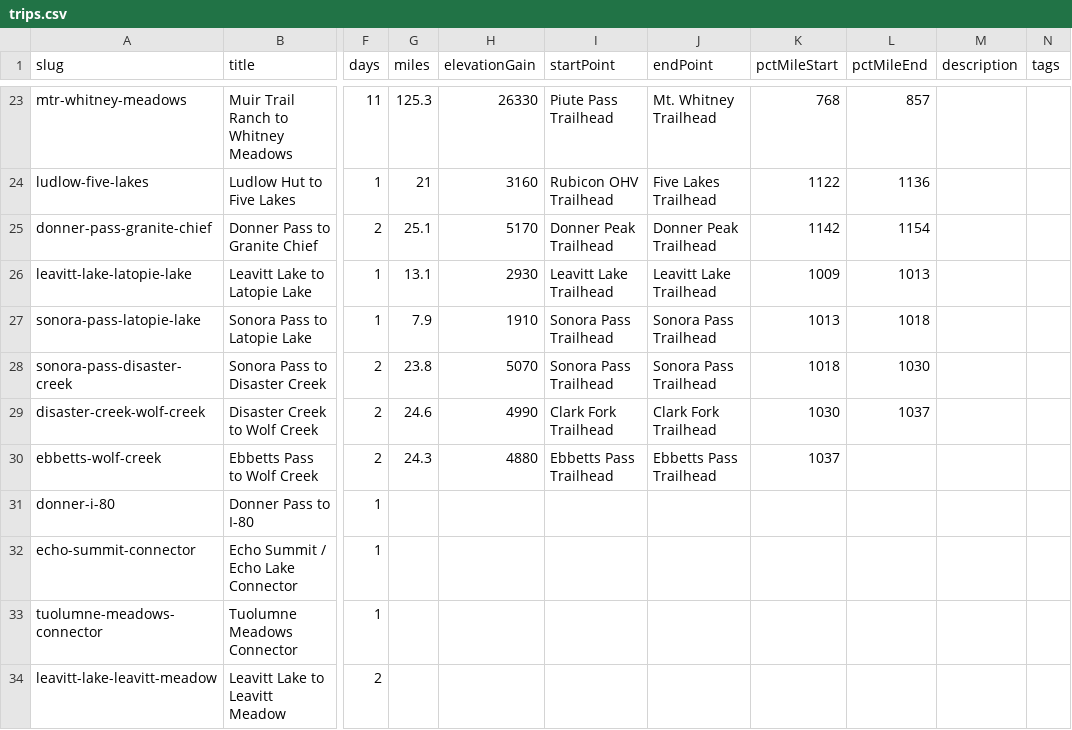
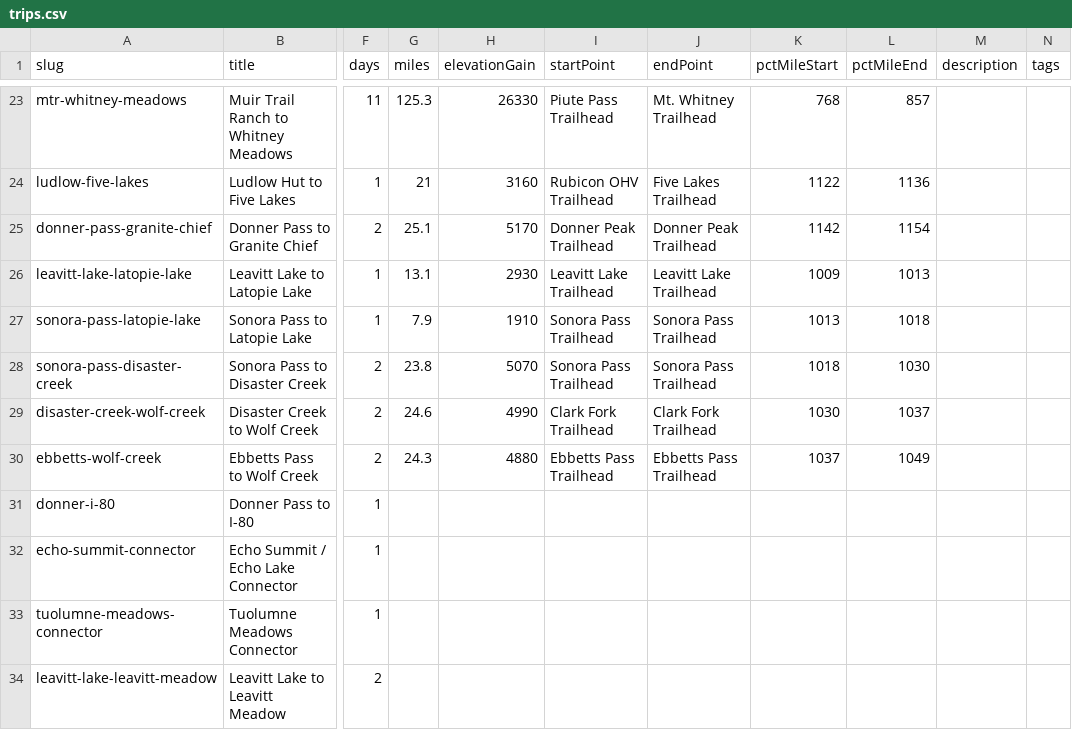
Before and after one commit to johnluckenbach-sys/pct-sierra, a CSV file: src/data/trips.csv, drawn as a sheet; only a part is shown, gaps mark what is left out; the diff names each change by its address in the sheet, - before the commit and + after, or states it on an @@ line.

Commit message:
Auto-sync trips data from Google Sheet

```diff
--- a/src/data/trips.csv
+++ b/src/data/trips.csv
-L30 (pctMileEnd): (empty)
+L30 (pctMileEnd): 1049
```
